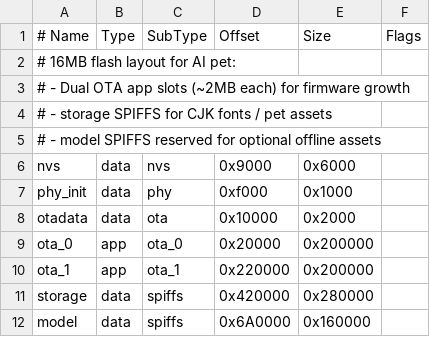
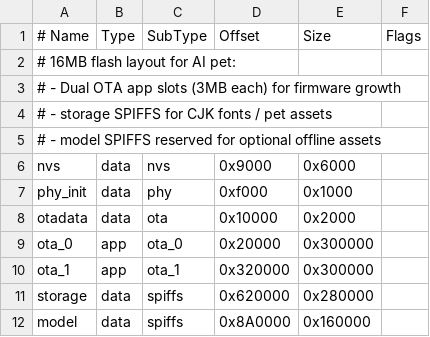
Before and after one commit to xingshizhai/esp32-ai-box, a CSV file: ai-pet/partitions.csv, drawn as a sheet.

```diff
--- a/ai-pet/partitions.csv
+++ b/ai-pet/partitions.csv
@@ -2,3 +2,3 @@
 # 16MB flash layout for AI pet:
-# - Dual OTA app slots (~2MB each) for firmware growth
+# - Dual OTA app slots (3MB each) for firmware growth
 # - storage SPIFFS for CJK fonts / pet assets
@@ -8,5 +8,5 @@ phy_init, data, phy,     0xf000,  0x1000,
 otadata,  data, ota,     0x10000, 0x2000,
-ota_0,    app,  ota_0,   0x20000, 0x200000,
-ota_1,    app,  ota_1,   0x220000,0x200000,
-storage,  data, spiffs,  0x420000,0x280000,
-model,    data, spiffs,  0x6A0000,0x160000,
+ota_0,    app,  ota_0,   0x20000, 0x300000,
+ota_1,    app,  ota_1,   0x320000,0x300000,
+storage,  data, spiffs,  0x620000,0x280000,
+model,    data, spiffs,  0x8A0000,0x160000,
```
Also changed, not shown: 37 other files.
